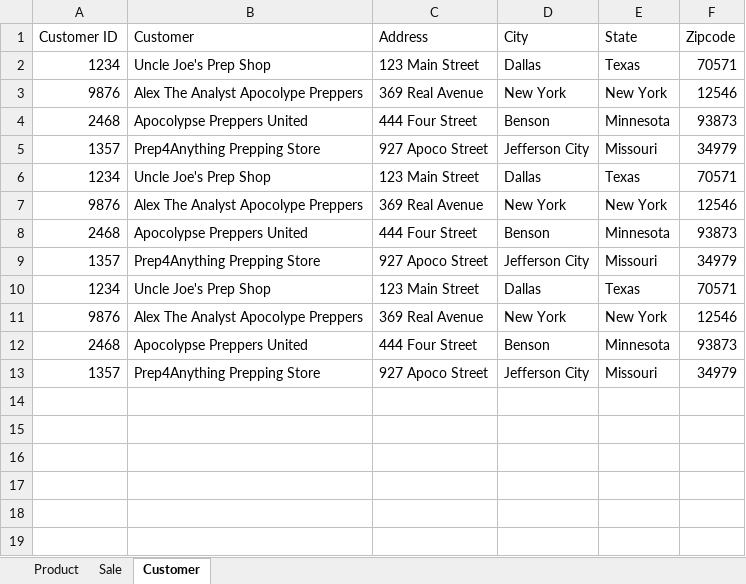
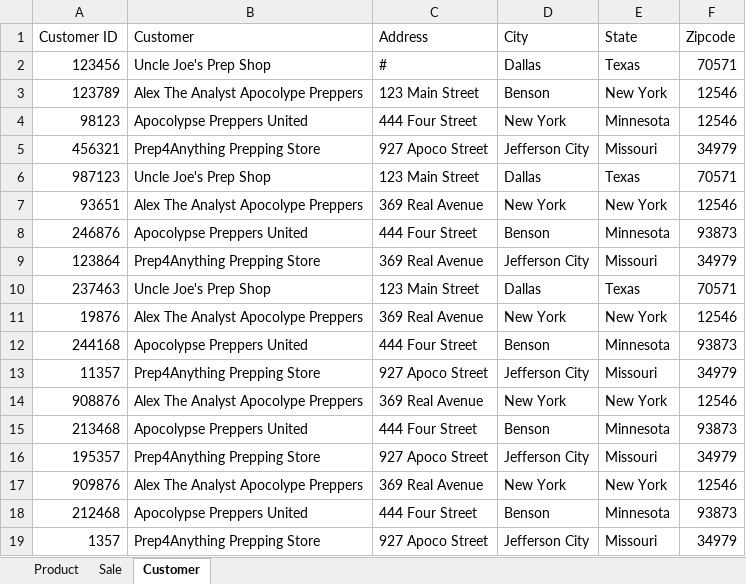
Before and after one commit to Amalnouioui/Power_BI_Data, an Excel workbook: SalesCustomerData.xlsx, sheet Customer, drawn as a sheet; values as stored, in another font and other column widths than the file's, no borders; removed rows and columns are numbered as before the commit, all else as after; the diff names each change by its address in the sheet, - before the commit and + after, or states it on an @@ line.

Commit message:
Add Sales_CustomerData.xlsx

```diff
--- a/SalesCustomerData.xlsx (sheet Customer)
+++ b/SalesCustomerData.xlsx (sheet Customer)
+row 2: 123456 | Uncle Joe's Prep Shop | # | Dallas | Texas | 70571
+row 3: 123789 | Alex The Analyst Apocolype Preppers | 123 Main Street | Benson | New York | 12546
+row 4: 98123 | Apocolypse Preppers United | 444 Four Street | New York | Minnesota | 12546
+row 5: 456321 | Prep4Anything Prepping Store | 927 Apoco Street | Jefferson City | Missouri | 34979
-A6 (Customer ID): 1234
+A6 (Customer ID): 987123
-A7 (Customer ID): 9876
+A7 (Customer ID): 93651
-A8 (Customer ID): 2468
+A8 (Customer ID): 246876
-A9 (Customer ID): 1357
+A9 (Customer ID): 123864
-C9 (Address): 927 Apoco Street
+C9 (Address): 369 Real Avenue
-A10 (Customer ID): 1234
+A10 (Customer ID): 237463
-A11 (Customer ID): 9876
+A11 (Customer ID): 19876
-A12 (Customer ID): 2468
+A12 (Customer ID): 244168
-A13 (Customer ID): 1357
+A13 (Customer ID): 11357
-row 10: 1234 | Uncle Joe's Prep Shop | 123 Main Street | Dallas | Texas | 70571
-A14 (Customer ID): 9876
+A14 (Customer ID): 908876
-A15 (Customer ID): 2468
+A15 (Customer ID): 213468
+row 16: 195357 | Prep4Anything Prepping Store | 927 Apoco Street | Jefferson City | Missouri | 34979
+row 17: 909876 | Alex The Analyst Apocolype Preppers | 369 Real Avenue | New York | New York | 12546
+row 18: 212468 | Apocolypse Preppers United | 444 Four Street | Benson | Minnesota | 93873
```
Also changed, not shown: sheet Sale, sheet Product.
